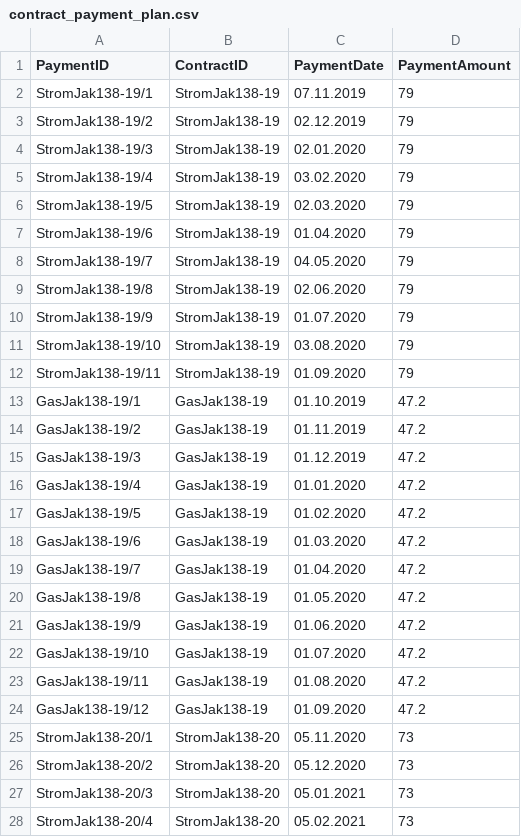
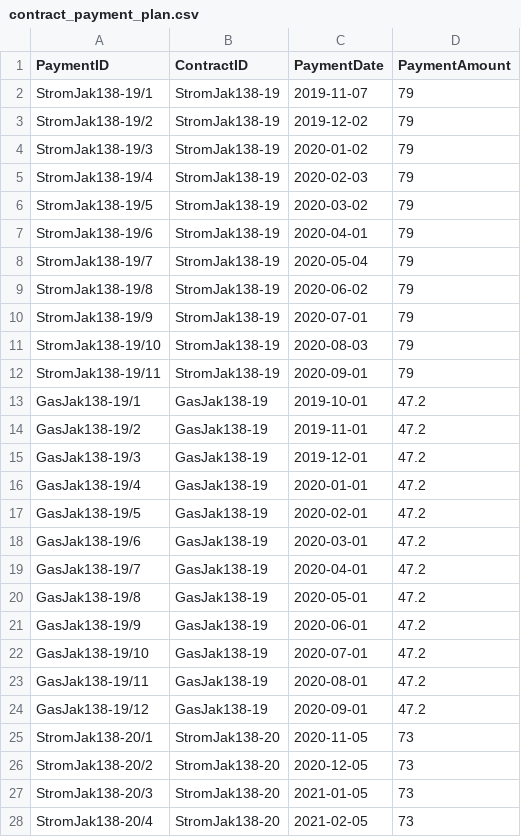
Before and after one commit to klupp/HomeExpenses, a CSV file: contracts/contract_payment_plan.csv, drawn as a sheet; only a part is shown; the diff covers the shown part only.

```diff
--- a/contracts/contract_payment_plan.csv
+++ b/contracts/contract_payment_plan.csv
@@ -1,28 +1,28 @@
 PaymentID,ContractID,PaymentDate,PaymentAmount
-StromJak138-19/1,StromJak138-19,07.11.2019,79
-StromJak138-19/2,StromJak138-19,02.12.2019,79
-StromJak138-19/3,StromJak138-19,02.01.2020,79
-StromJak138-19/4,StromJak138-19,03.02.2020,79
-StromJak138-19/5,StromJak138-19,02.03.2020,79
-StromJak138-19/6,StromJak138-19,01.04.2020,79
-StromJak138-19/7,StromJak138-19,04.05.2020,79
-StromJak138-19/8,StromJak138-19,02.06.2020,79
-StromJak138-19/9,StromJak138-19,01.07.2020,79
-StromJak138-19/10,StromJak138-19,03.08.2020,79
-StromJak138-19/11,StromJak138-19,01.09.2020,79
-GasJak138-19/1,GasJak138-19,01.10.2019,47.2
-GasJak138-19/2,GasJak138-19,01.11.2019,47.2
-GasJak138-19/3,GasJak138-19,01.12.2019,47.2
-GasJak138-19/4,GasJak138-19,01.01.2020,47.2
-GasJak138-19/5,GasJak138-19,01.02.2020,47.2
-GasJak138-19/6,GasJak138-19,01.03.2020,47.2
-GasJak138-19/7,GasJak138-19,01.04.2020,47.2
-GasJak138-19/8,GasJak138-19,01.05.2020,47.2
-GasJak138-19/9,GasJak138-19,01.06.2020,47.2
-GasJak138-19/10,GasJak138-19,01.07.2020,47.2
-GasJak138-19/11,GasJak138-19,01.08.2020,47.2
-GasJak138-19/12,GasJak138-19,01.09.2020,47.2
-StromJak138-20/1,StromJak138-20,05.11.2020,73
-StromJak138-20/2,StromJak138-20,05.12.2020,73
-StromJak138-20/3,StromJak138-20,05.01.2021,73
-StromJak138-20/4,StromJak138-20,05.02.2021,73
+StromJak138-19/1,StromJak138-19,2019-11-07,79
+StromJak138-19/2,StromJak138-19,2019-12-02,79
+StromJak138-19/3,StromJak138-19,2020-01-02,79
+StromJak138-19/4,StromJak138-19,2020-02-03,79
+StromJak138-19/5,StromJak138-19,2020-03-02,79
+StromJak138-19/6,StromJak138-19,2020-04-01,79
+StromJak138-19/7,StromJak138-19,2020-05-04,79
+StromJak138-19/8,StromJak138-19,2020-06-02,79
+StromJak138-19/9,StromJak138-19,2020-07-01,79
+StromJak138-19/10,StromJak138-19,2020-08-03,79
+StromJak138-19/11,StromJak138-19,2020-09-01,79
+GasJak138-19/1,GasJak138-19,2019-10-01,47.2
+GasJak138-19/2,GasJak138-19,2019-11-01,47.2
+GasJak138-19/3,GasJak138-19,2019-12-01,47.2
+GasJak138-19/4,GasJak138-19,2020-01-01,47.2
+GasJak138-19/5,GasJak138-19,2020-02-01,47.2
+GasJak138-19/6,GasJak138-19,2020-03-01,47.2
+GasJak138-19/7,GasJak138-19,2020-04-01,47.2
+GasJak138-19/8,GasJak138-19,2020-05-01,47.2
+GasJak138-19/9,GasJak138-19,2020-06-01,47.2
+GasJak138-19/10,GasJak138-19,2020-07-01,47.2
+GasJak138-19/11,GasJak138-19,2020-08-01,47.2
+GasJak138-19/12,GasJak138-19,2020-09-01,47.2
+StromJak138-20/1,StromJak138-20,2020-11-05,73
+StromJak138-20/2,StromJak138-20,2020-12-05,73
+StromJak138-20/3,StromJak138-20,2021-01-05,73
+StromJak138-20/4,StromJak138-20,2021-02-05,73
```
Also changed, not shown: 69 edited cells elsewhere in this file, contracts/contract_anex.csv, contracts/contract_bonus.csv, 2 other files.
